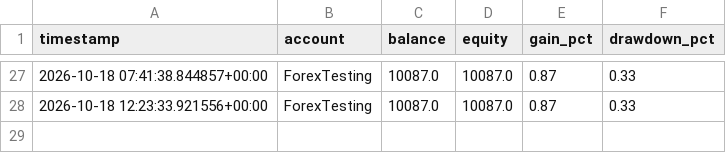
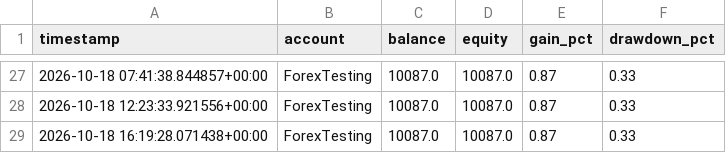
Before and after one commit to Jawa00007/ema-200-cross-alert, a CSV file: data/mt5_history.csv, drawn as a sheet; only a part is shown, gaps mark what is left out.

```diff
--- a/data/mt5_history.csv
+++ b/data/mt5_history.csv
@@ -28 +28,2 @@ timestamp,account,balance,equity,gain_pct,drawdown_pct
 2026-10-18 12:23:33.921556+00:00,ForexTesting,10087.0,10087.0,0.87,0.33
+2026-10-18 16:19:28.071438+00:00,ForexTesting,10087.0,10087.0,0.87,0.33
```
Also changed, not shown: 1 other file.
